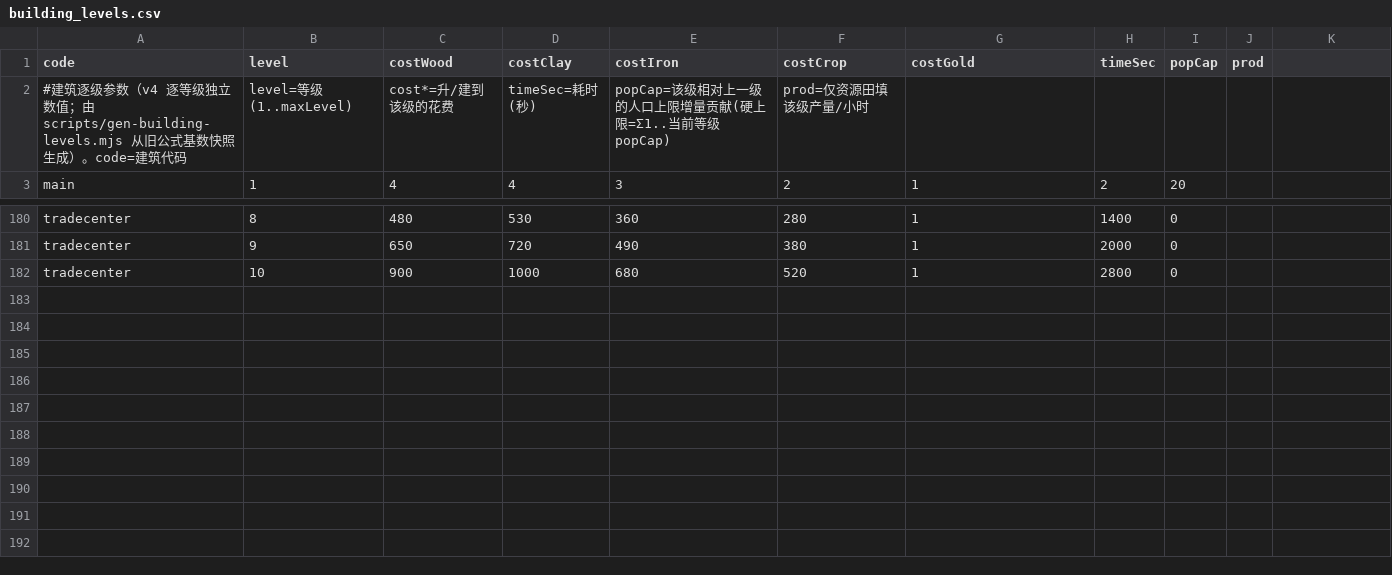
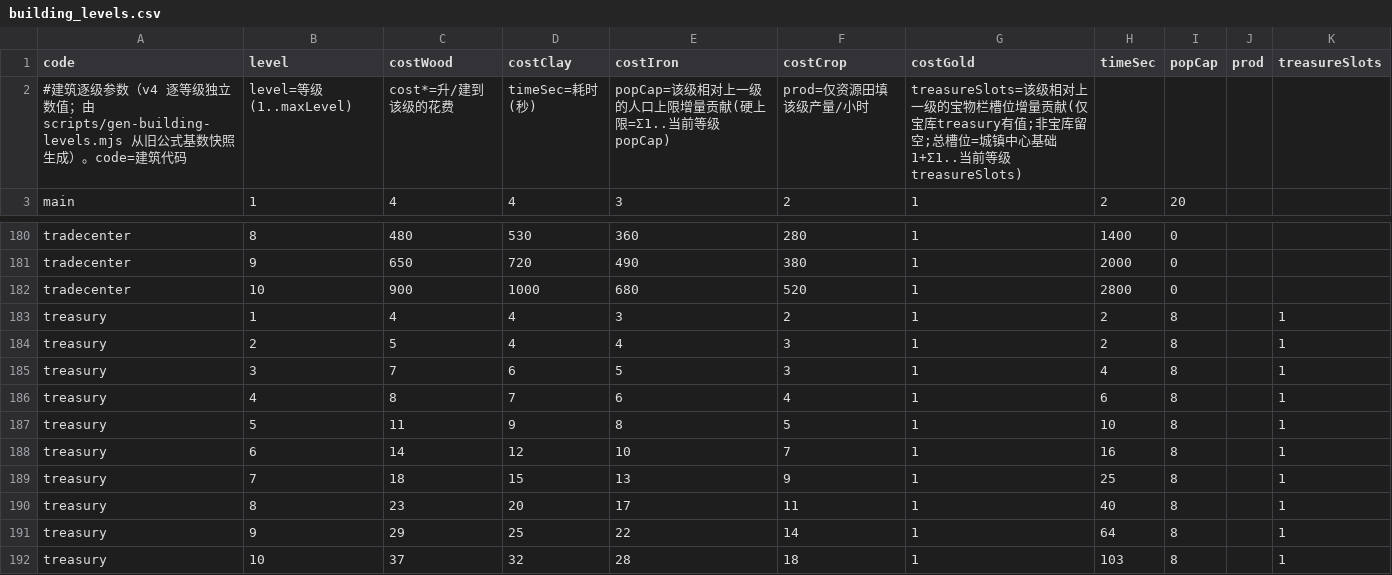
Before and after one commit to kennysli1/slg1.0, a CSV file: config/building_levels.csv, drawn as a sheet; only a part is shown, gaps mark what is left out.

Commit message:
feat(treasure): 宝库(treasury)建筑按等级提供宝物栏额外槽位
- buildings.csv 新增宝库(treasury, id19, inner, 需主城1级, maxLevel10)
- building_levels.csv 末列新增 treasureSlots（仅宝库有值，每级+1），追加 treasury 1..10 级参数
- config.ts: BuildingLevelDef/BuildingDef 暴露 treasureSlots，GM 覆盖层 numeric 列表纳入
- building.ts: 新增 reportTreasureSlots，在 createVillage/拆除开始/complete 向 treasure 推送 extra（铁律#4）
- treasures.ts: 新增 treasure.SetSlots 命令（持久化镜像，避免重启丢失），getTreasureSlots 改为 基础1+extra；栏满/出售/掉落逻辑随动态槽位生效
- 测试：建造/升级宝库端到端推高槽位、SetSlots 扩栏、拆除回退不挤出已持有

```diff
--- a/config/building_levels.csv
+++ b/config/building_levels.csv
@@ -1,3 +1,3 @@
-code,level,costWood,costClay,costIron,costCrop,costGold,timeSec,popCap,prod
-#建筑逐级参数（v4 逐等级独立数值；由 scripts/gen-building-levels.mjs 从旧公式基数快照生成）。code=建筑代码,level=等级(1..maxLevel),cost*=升/建到该级的花费,timeSec=耗时(秒),popCap=该级相对上一级的人口上限增量贡献(硬上限=Σ1..当前等级popCap),prod=仅资源田填该级产量/小时
+code,level,costWood,costClay,costIron,costCrop,costGold,timeSec,popCap,prod,treasureSlots
+#建筑逐级参数（v4 逐等级独立数值；由 scripts/gen-building-levels.mjs 从旧公式基数快照生成）。code=建筑代码,level=等级(1..maxLevel),cost*=升/建到该级的花费,timeSec=耗时(秒),popCap=该级相对上一级的人口上限增量贡献(硬上限=Σ1..当前等级popCap),prod=仅资源田填该级产量/小时,treasureSlots=该级相对上一级的宝物栏槽位增量贡献(仅宝库treasury有值;非宝库留空;总槽位=城镇中心基础1+Σ1..当前等级treasureSlots)
 main,1,4,4,3,2,1,2,20,
@@ -182 +182,11 @@ tradecenter,9,650,720,490,380,1,2000,0,
 tradecenter,10,900,1000,680,520,1,2800,0,
+treasury,1,4,4,3,2,1,2,8,,1,
+treasury,2,5,4,4,3,1,2,8,,1,
+treasury,3,7,6,5,3,1,4,8,,1,
+treasury,4,8,7,6,4,1,6,8,,1,
+treasury,5,11,9,8,5,1,10,8,,1,
+treasury,6,14,12,10,7,1,16,8,,1,
+treasury,7,18,15,13,9,1,25,8,,1,
+treasury,8,23,20,17,11,1,40,8,,1,
+treasury,9,29,25,22,14,1,64,8,,1,
+treasury,10,37,32,28,18,1,103,8,,1,
```
Also changed, not shown: config/buildings.csv, 4 other files.
